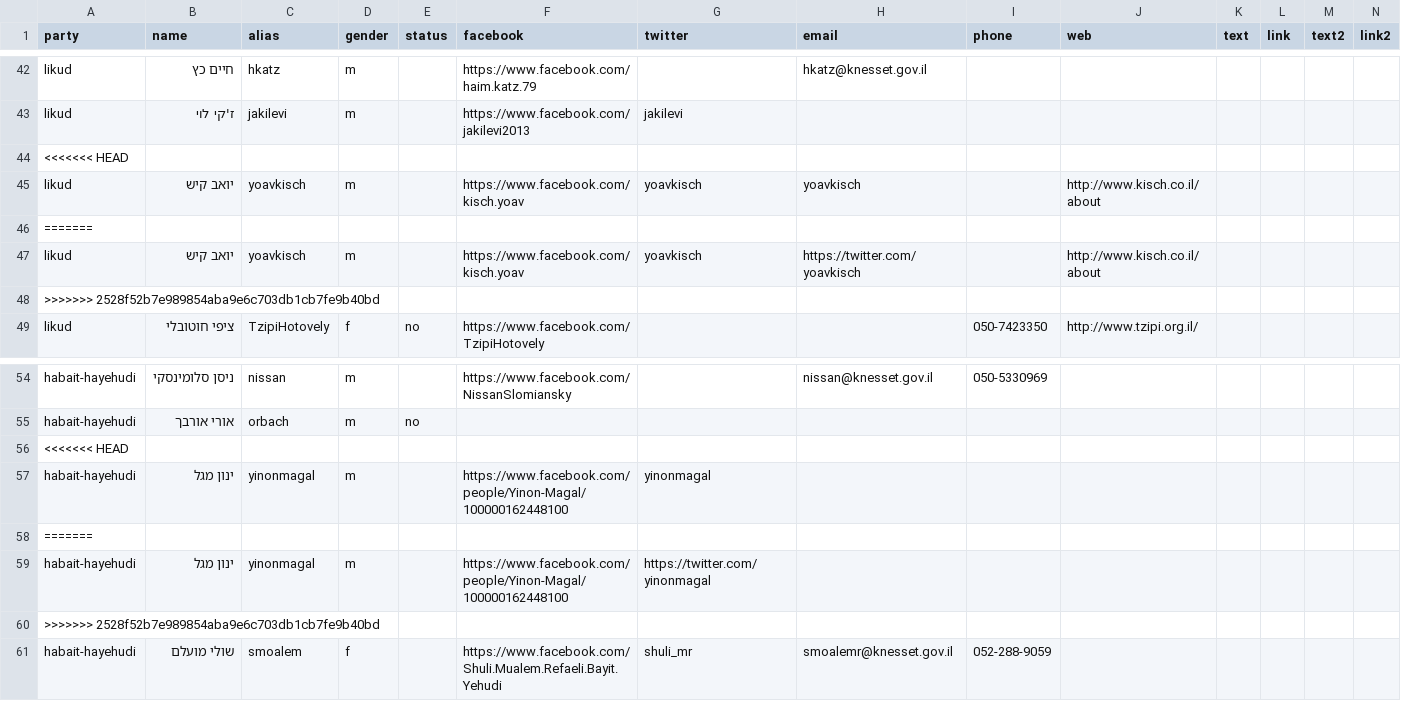
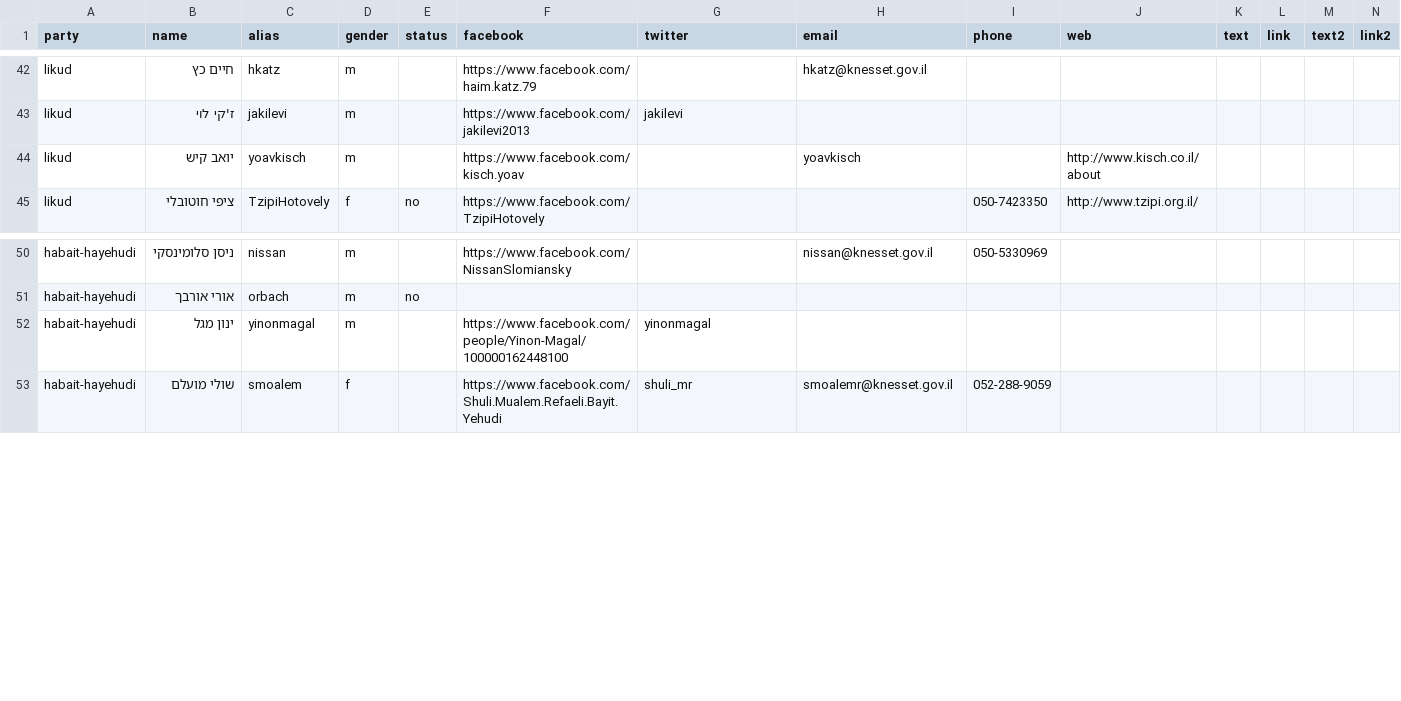
Before and after one commit to no2bio/elections2015, a CSV file: _data/mks.csv, drawn as a sheet; only a part is shown, gaps mark what is left out.

Commit message:
Better fb integration. Changes to teh fb status text

```diff
--- a/_data/mks.csv
+++ b/_data/mks.csv
@@ -43,7 +43,3 @@ likud,חיים כץ,hkatz,m,,https://www.facebook.com/haim.katz.79,,hkatz@knesse
 likud,ז'קי לוי,jakilevi,m,,https://www.facebook.com/jakilevi2013,jakilevi,,,,,,,
-<<<<<<< HEAD
-likud,יואב קיש,yoavkisch,m,,https://www.facebook.com/kisch.yoav,yoavkisch,yoavkisch,,http://www.kisch.co.il/about,,,,
-=======
-likud,יואב קיש,yoavkisch,m,,https://www.facebook.com/kisch.yoav,yoavkisch,https://twitter.com/yoavkisch,,http://www.kisch.co.il/about,,,,
->>>>>>> 2528f52b7e989854aba9e6c703db1cb7fe9b40bd
+likud,יואב קיש,yoavkisch,m,,https://www.facebook.com/kisch.yoav,,yoavkisch,,http://www.kisch.co.il/about,,,,
 likud,ציפי חוטובלי,TzipiHotovely,f,no,https://www.facebook.com/TzipiHotovely,,,050-7423350,http://www.tzipi.org.il/,,,,
@@ -55,7 +51,3 @@ habait-hayehudi,ניסן סלומינסקי,nissan,m,,https://www.facebook.com/N
 habait-hayehudi,אורי אורבך,orbach,m,no,,,,,,,,,
-<<<<<<< HEAD
 habait-hayehudi,ינון מגל,yinonmagal,m,,https://www.facebook.com/people/Yinon-Magal/100000162448100,yinonmagal,,,,,,,
-=======
-habait-hayehudi,ינון מגל,yinonmagal,m,,https://www.facebook.com/people/Yinon-Magal/100000162448100,https://twitter.com/yinonmagal,,,,,,,
->>>>>>> 2528f52b7e989854aba9e6c703db1cb7fe9b40bd
 habait-hayehudi,שולי מועלם,smoalem,f,,https://www.facebook.com/Shuli.Mualem.Refaeli.Bayit.Yehudi,shuli_mr,smoalemr@knesset.gov.il,052-288-9059,,,,,
```
Also changed, not shown: 8 other files.
